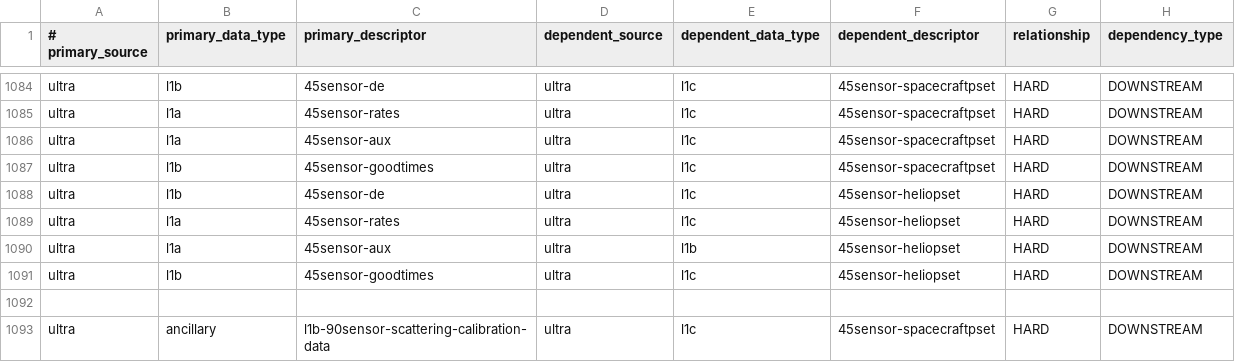
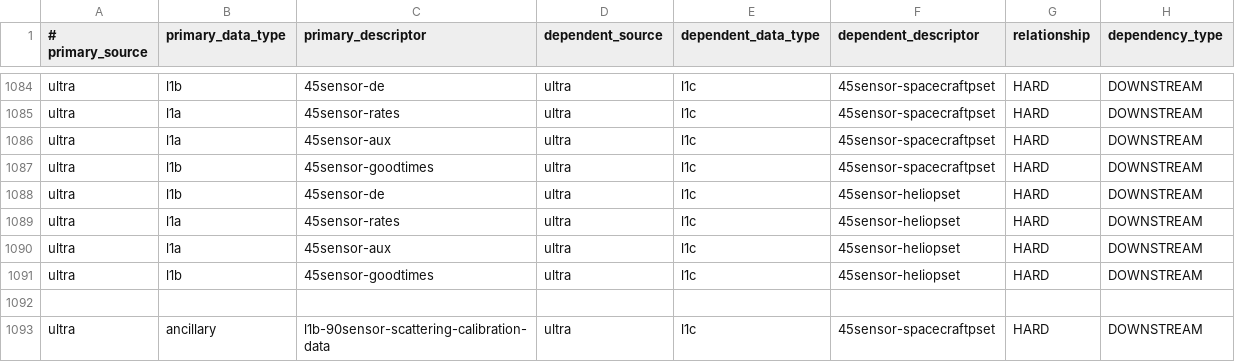
Before and after one commit to lacoak21/sds-data-manager, a CSV file: sds_data_manager/lambda_code/SDSCode/pipeline_lambdas/dependency_config.csv, drawn as a sheet; only a part is shown, gaps mark what is left out.

Commit message:
fix level

```diff
--- a/sds_data_manager/lambda_code/SDSCode/pipeline_lambdas/dependency_config.csv
+++ b/sds_data_manager/lambda_code/SDSCode/pipeline_lambdas/dependency_config.csv
@@ -1089,3 +1089,3 @@ ultra, l1b, 45sensor-de, ultra, l1c, 45sensor-heliopset, HARD, DOWNSTREAM
 ultra, l1a, 45sensor-rates, ultra, l1c, 45sensor-heliopset, HARD, DOWNSTREAM
-ultra, l1a, 45sensor-aux, ultra, l1b, 45sensor-heliopset, HARD, DOWNSTREAM
+ultra, l1a, 45sensor-aux, ultra, l1c, 45sensor-heliopset, HARD, DOWNSTREAM
 ultra, l1b, 45sensor-goodtimes, ultra, l1c, 45sensor-heliopset, HARD, DOWNSTREAM
```
